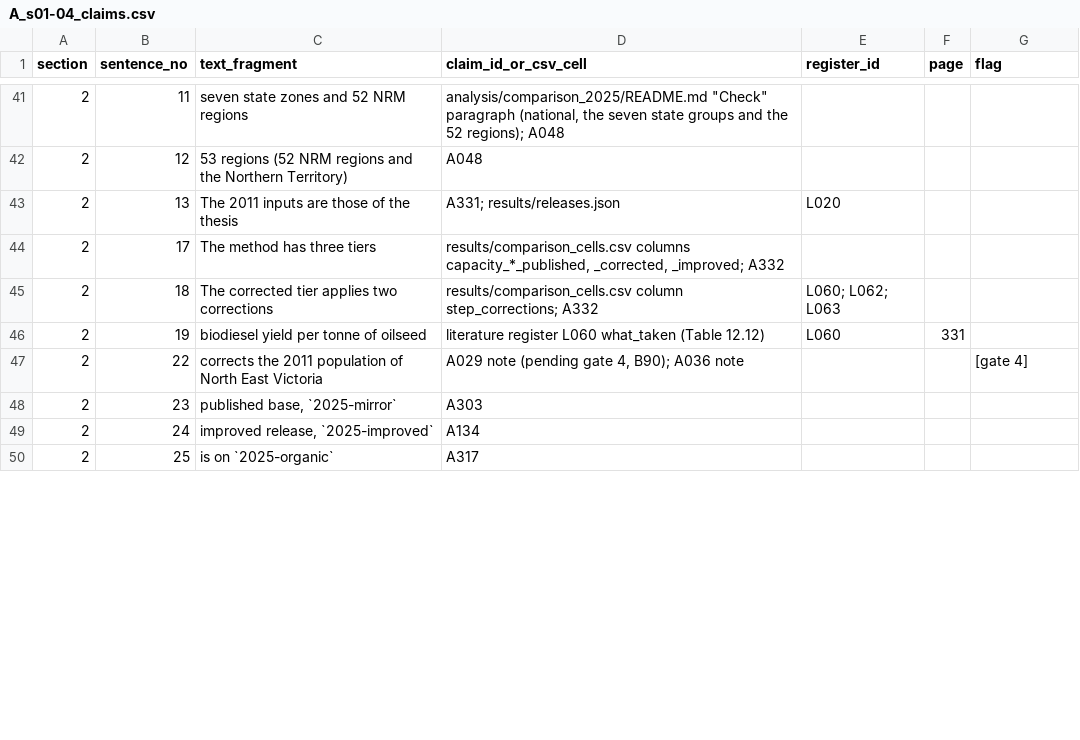
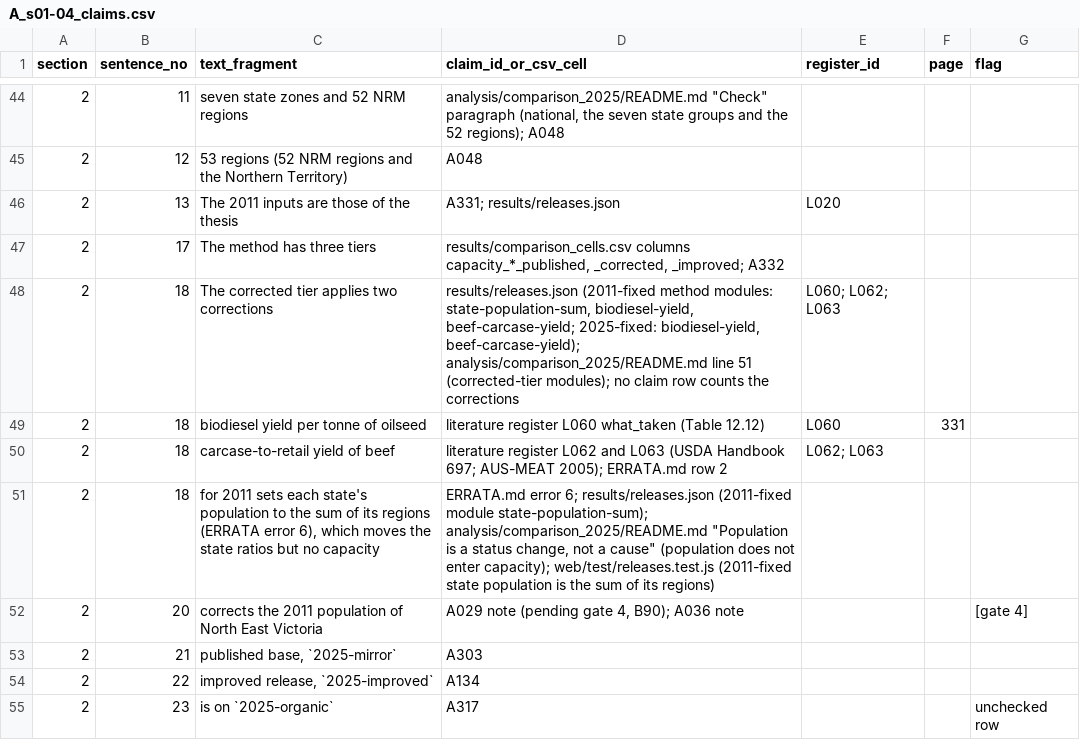
Before and after one commit to MurrayLane/carrying-capacity-dashboard, a CSV file: papers/A_results/draft/A_s01-04_claims.csv, drawn as a sheet; only a part is shown, gaps mark what is left out; the diff covers the shown part only.

```diff
--- a/papers/A_results/draft/A_s01-04_claims.csv
+++ b/papers/A_results/draft/A_s01-04_claims.csv
@@ -44,7 +47,9 @@ section,sentence_no,text_fragment,claim_id_or_csv_cell,register_id,page,flag
 2,17,The method has three tiers,"results/comparison_cells.csv columns capacity_*_published, _corrected, _improved; A332",,,
-2,18,The corrected tier applies two corrections,results/comparison_cells.csv column step_corrections; A332,L060; L062; L063,,
-2,19,biodiesel yield per tonne of oilseed,literature register L060 what_taken (Table 12.12),L060,331,
-2,22,corrects the 2011 population of North East Victoria,"A029 note (pending gate 4, B90); A036 note",,,[gate 4]
-2,23,"published base, `2025-mirror`",A303,,,
-2,24,"improved release, `2025-improved`",A134,,,
-2,25,is on `2025-organic`,A317,,,
+2,18,The corrected tier applies two corrections,"results/releases.json (2011-fixed method modules: state-population-sum, biodiesel-yield, beef-carcase-yield; 2025-fixed: biodiesel-yield, beef-carcase-yield); analysis/comparison_2025/README.md line 51 (corrected-tier modules); no claim row counts the corrections",L060; L062; L063,,
+2,18,biodiesel yield per tonne of oilseed,literature register L060 what_taken (Table 12.12),L060,331,
+2,18,carcase-to-retail yield of beef,literature register L062 and L063 (USDA Handbook 697; AUS-MEAT 2005); ERRATA.md row 2,L062; L063,,
+2,18,"for 2011 sets each state's population to the sum of its regions (ERRATA error 6), which moves the state ratios but no capacity","ERRATA.md error 6; results/releases.json (2011-fixed module state-population-sum); analysis/comparison_2025/README.md ""Population is a status change, not a cause"" (population does not enter capacity); web/test/releases.test.js (2011-fixed state population is the sum of its regions)",,,
+2,20,corrects the 2011 population of North East Victoria,"A029 note (pending gate 4, B90); A036 note",,,[gate 4]
+2,21,"published base, `2025-mirror`",A303,,,
+2,22,"improved release, `2025-improved`",A134,,,
+2,23,is on `2025-organic`,A317,,,unchecked row
```
Also changed, not shown: 15 added rows, 6 removed rows, 1 moved row and 68 edited cells elsewhere in this file, papers/A_results/draft/A_s05-08_claims.csv, papers/A_results/draft/A_s09-12_claims.csv, 5 other files.
